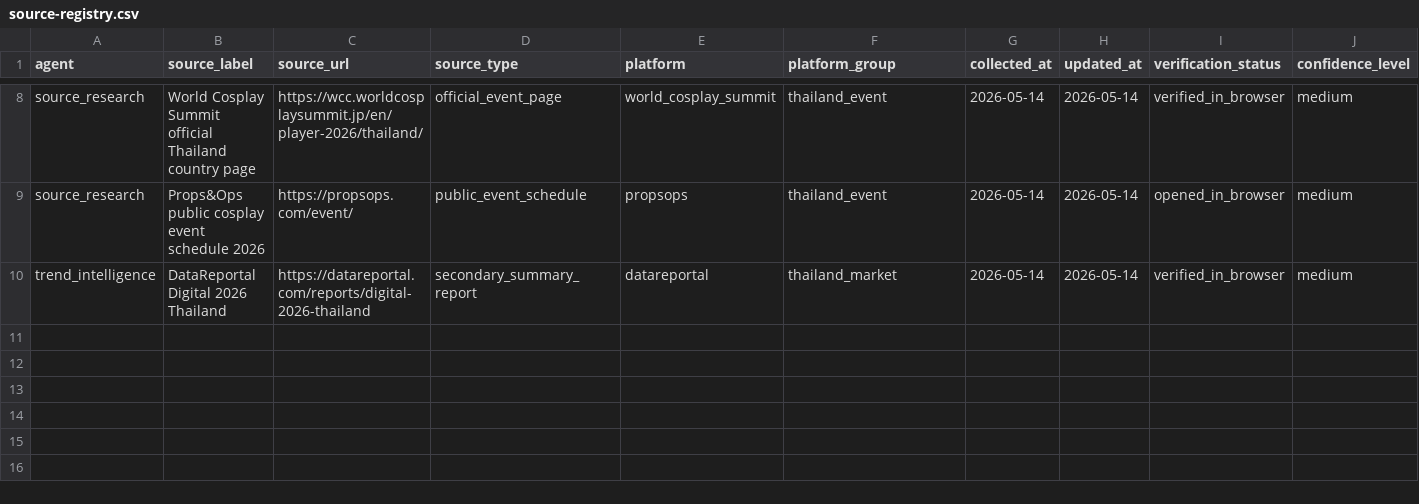
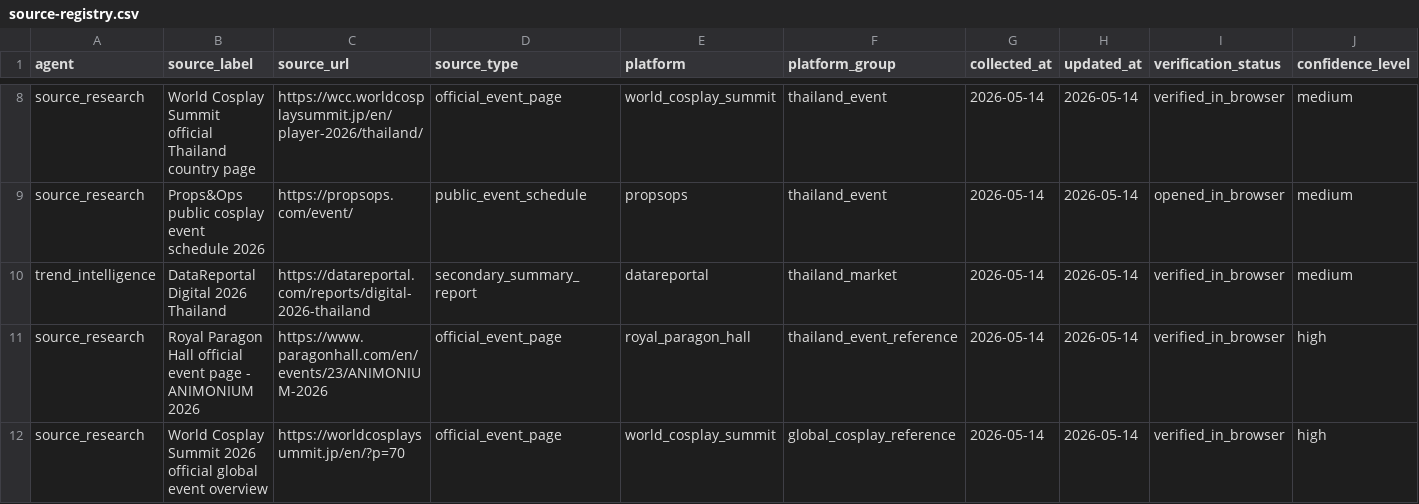
Before and after one commit to gunamnum/seo, a CSV file: research/browser-runs/source-registry.csv, drawn as a sheet; only a part is shown, gaps mark what is left out; rows hold the shown columns only; the diff names each change by its address in the sheet, - before the commit and + after, or states it on an @@ line.

```diff
--- a/research/browser-runs/source-registry.csv
+++ b/research/browser-runs/source-registry.csv
+row 11: source_research | Royal Paragon Hall official event page - ANIMONIUM 2026 | https://www.paragonhall.com/en/events/23/ANIMONIUM-2026 | official_event_page | royal_paragon_hall | thailand_event_reference | 2026-05-14 | 2026-05-14 | verified_in_browser | high
+row 12: source_research | World Cosplay Summit 2026 official global event overview | https://worldcosplaysummit.jp/en/?p=70 | official_event_page | world_cosplay_summit | global_cosplay_reference | 2026-05-14 | 2026-05-14 | verified_in_browser | high
```
Also changed, not shown: research/browser-runs/observations.csv, 2 other files.
